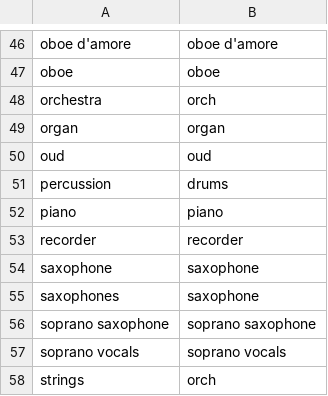
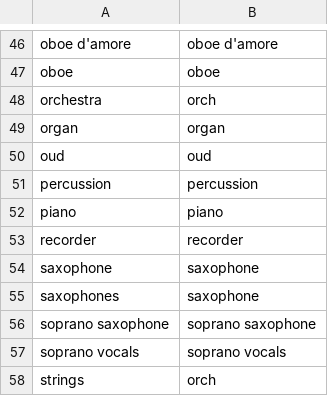
Before and after one commit to nadl40/mbnz-release, a CSV file: roles.csv, drawn as a sheet; only a part is shown, gaps mark what is left out.

```diff
--- a/roles.csv
+++ b/roles.csv
@@ -50,3 +50,3 @@ organ,organ
 oud,oud
-percussion,drums
+percussion,percussion
 piano,piano
```
Also changed, not shown: clone.csv, 3 other files.
